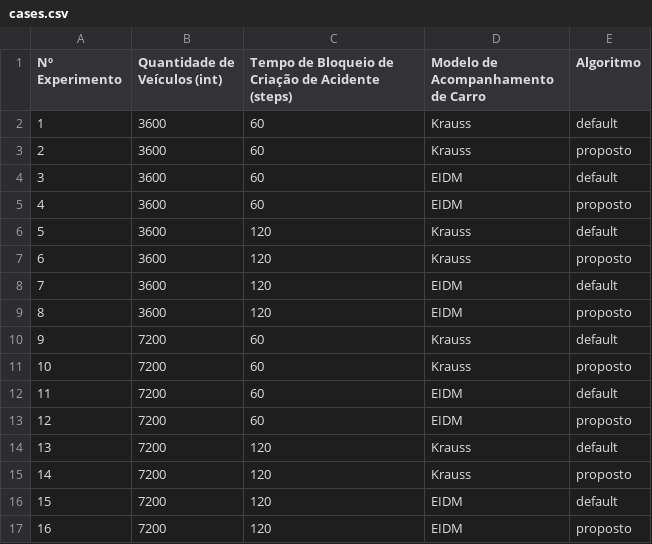
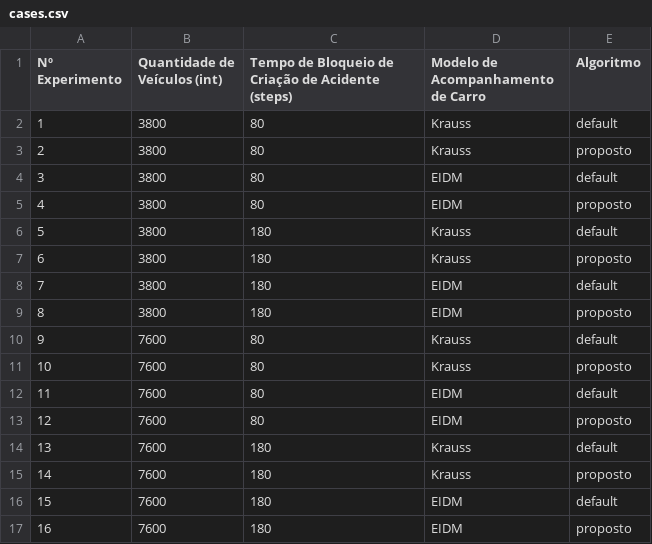
Before and after one commit to holynacll/sumotraci-greenwave, a CSV file: src/scripts/cases.csv, drawn as a sheet.

```diff
--- a/src/scripts/cases.csv
+++ b/src/scripts/cases.csv
@@ -1,17 +1,17 @@
 Nº Experimento,Quantidade de Veículos (int),Tempo de Bloqueio de Criação de Acidente (steps),Modelo de Acompanhamento de Carro,Algoritmo
-1,3600,60,Krauss,default
-2,3600,60,Krauss,proposto
-3,3600,60,EIDM,default
-4,3600,60,EIDM,proposto
-5,3600,120,Krauss,default
-6,3600,120,Krauss,proposto
-7,3600,120,EIDM,default
-8,3600,120,EIDM,proposto
-9,7200,60,Krauss,default
-10,7200,60,Krauss,proposto
-11,7200,60,EIDM,default
-12,7200,60,EIDM,proposto
-13,7200,120,Krauss,default
-14,7200,120,Krauss,proposto
-15,7200,120,EIDM,default
-16,7200,120,EIDM,proposto
+1,3800,80,Krauss,default
+2,3800,80,Krauss,proposto
+3,3800,80,EIDM,default
+4,3800,80,EIDM,proposto
+5,3800,180,Krauss,default
+6,3800,180,Krauss,proposto
+7,3800,180,EIDM,default
+8,3800,180,EIDM,proposto
+9,7600,80,Krauss,default
+10,7600,80,Krauss,proposto
+11,7600,80,EIDM,default
+12,7600,80,EIDM,proposto
+13,7600,180,Krauss,default
+14,7600,180,Krauss,proposto
+15,7600,180,EIDM,default
+16,7600,180,EIDM,proposto
```
Also changed, not shown: 2 other files.
